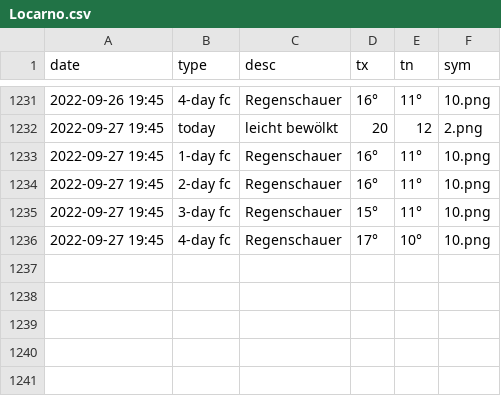
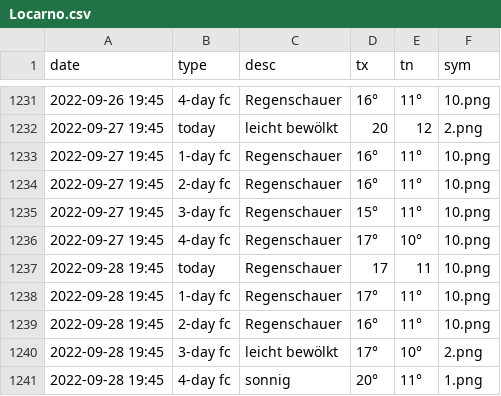
Before and after one commit to amannj/Scrapeo, a CSV file: data/Locarno.csv, drawn as a sheet; only a part is shown, gaps mark what is left out; the diff names each change by its address in the sheet, - before the commit and + after, or states it on an @@ line.

```diff
--- a/data/Locarno.csv
+++ b/data/Locarno.csv
+row 1237: 2022-09-28 19:45 | today | Regenschauer | 17 | 11 | 10.png
+row 1238: 2022-09-28 19:45 | 1-day fc | Regenschauer | 17° | 11° | 10.png
+row 1239: 2022-09-28 19:45 | 2-day fc | Regenschauer | 16° | 11° | 10.png
+row 1240: 2022-09-28 19:45 | 3-day fc | leicht bewölkt | 17° | 10° | 2.png
+row 1241: 2022-09-28 19:45 | 4-day fc | sonnig | 20° | 11° | 1.png
```
Also changed, not shown: data/Basel.csv, data/Brig.csv, 6 other files.
